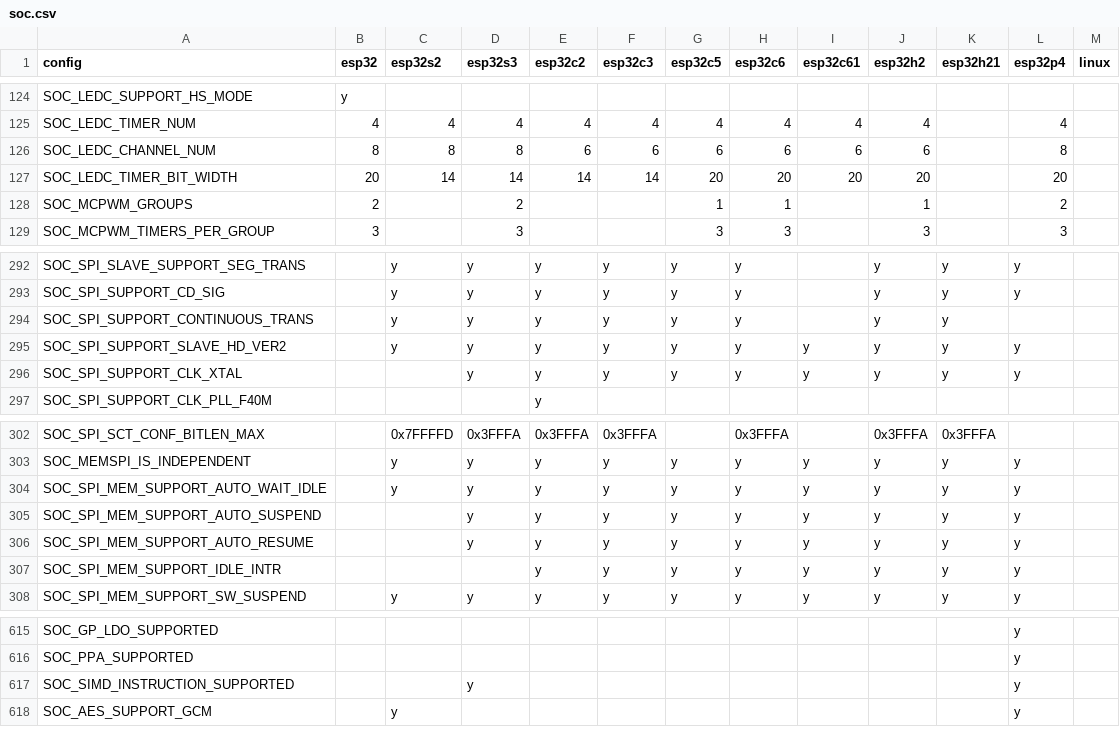
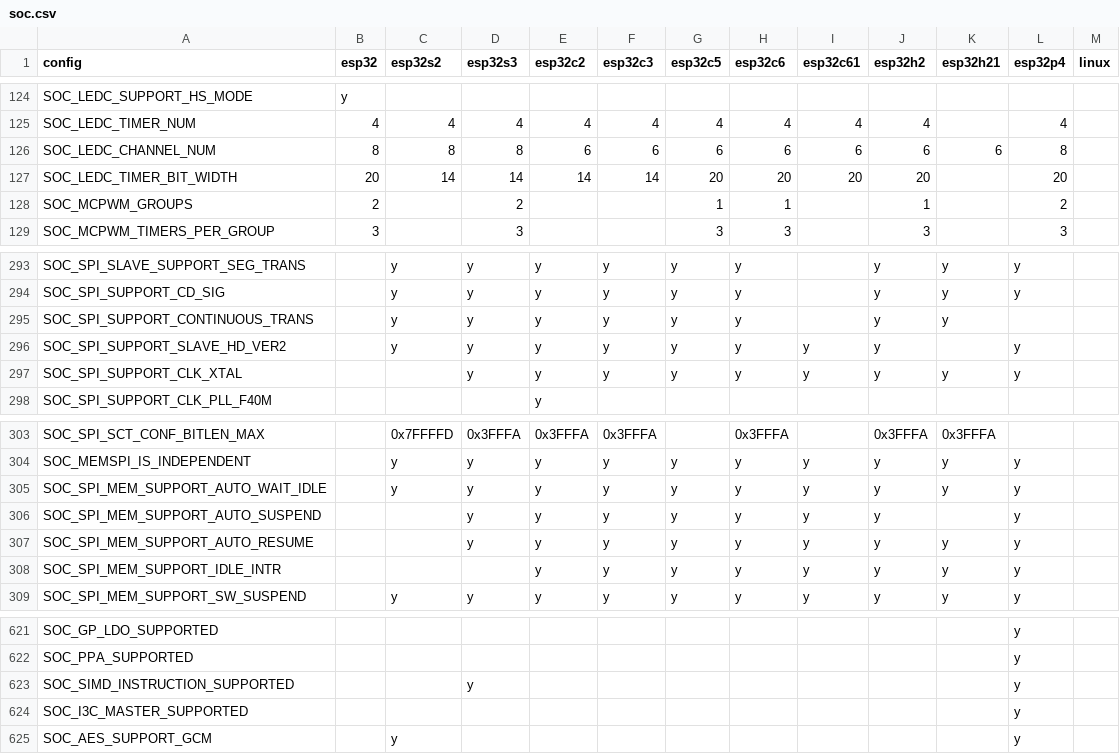
Before and after one commit to tanakamasayuki/ESP-IDF-SoC-Check, a CSV file: soc.csv, drawn as a sheet; only a part is shown, gaps mark what is left out; the diff covers the shown part only.

```diff
--- a/soc.csv
+++ b/soc.csv
@@ -125,3 +125,3 @@ SOC_LEDC_SUPPORT_HS_MODE	y
 SOC_LEDC_TIMER_NUM	4	4	4	4	4	4	4	4	4		4		
-SOC_LEDC_CHANNEL_NUM	8	8	8	6	6	6	6	6	6		8		
+SOC_LEDC_CHANNEL_NUM	8	8	8	6	6	6	6	6	6	6	8		
 SOC_LEDC_TIMER_BIT_WIDTH	20	14	14	14	14	20	20	20	20		20		
@@ -294,3 +295,3 @@ SOC_SPI_SUPPORT_CD_SIG		y	y	y	y	y	y		y	y	y
 SOC_SPI_SUPPORT_CONTINUOUS_TRANS		y	y	y	y	y	y		y	y			
-SOC_SPI_SUPPORT_SLAVE_HD_VER2		y	y	y	y	y	y	y	y	y	y		
+SOC_SPI_SUPPORT_SLAVE_HD_VER2		y	y	y	y	y	y	y	y		y		
 SOC_SPI_SUPPORT_CLK_XTAL			y	y	y	y	y	y	y	y	y		
@@ -304,3 +305,3 @@ SOC_MEMSPI_IS_INDEPENDENT		y	y	y	y	y	y	y	y	y	y
 SOC_SPI_MEM_SUPPORT_AUTO_WAIT_IDLE		y	y	y	y	y	y	y	y	y	y		
-SOC_SPI_MEM_SUPPORT_AUTO_SUSPEND			y	y	y	y	y	y	y	y	y		
+SOC_SPI_MEM_SUPPORT_AUTO_SUSPEND			y	y	y	y	y	y	y		y		
 SOC_SPI_MEM_SUPPORT_AUTO_RESUME			y	y	y	y	y	y	y	y	y		
@@ -617,2 +623,3 @@ SOC_PPA_SUPPORTED											y
 SOC_SIMD_INSTRUCTION_SUPPORTED			y								y		
+SOC_I3C_MASTER_SUPPORTED											y		
 SOC_AES_SUPPORT_GCM		y									y		
```
Also changed, not shown: 10 added rows and 1 removed row elsewhere in this file, 1 other file.
